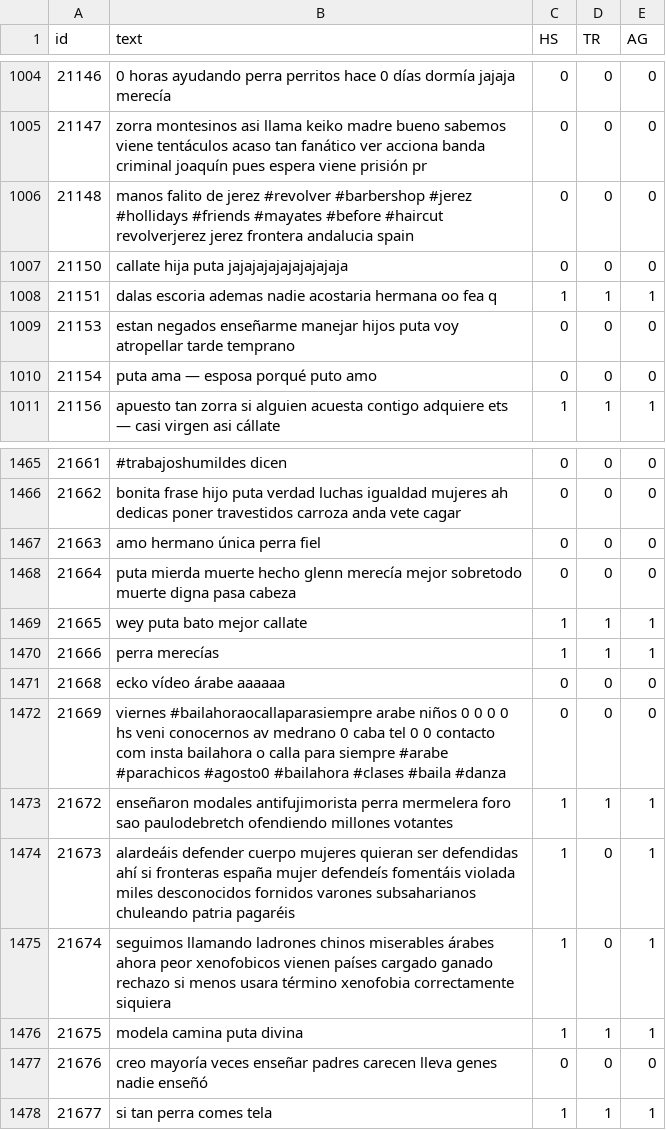
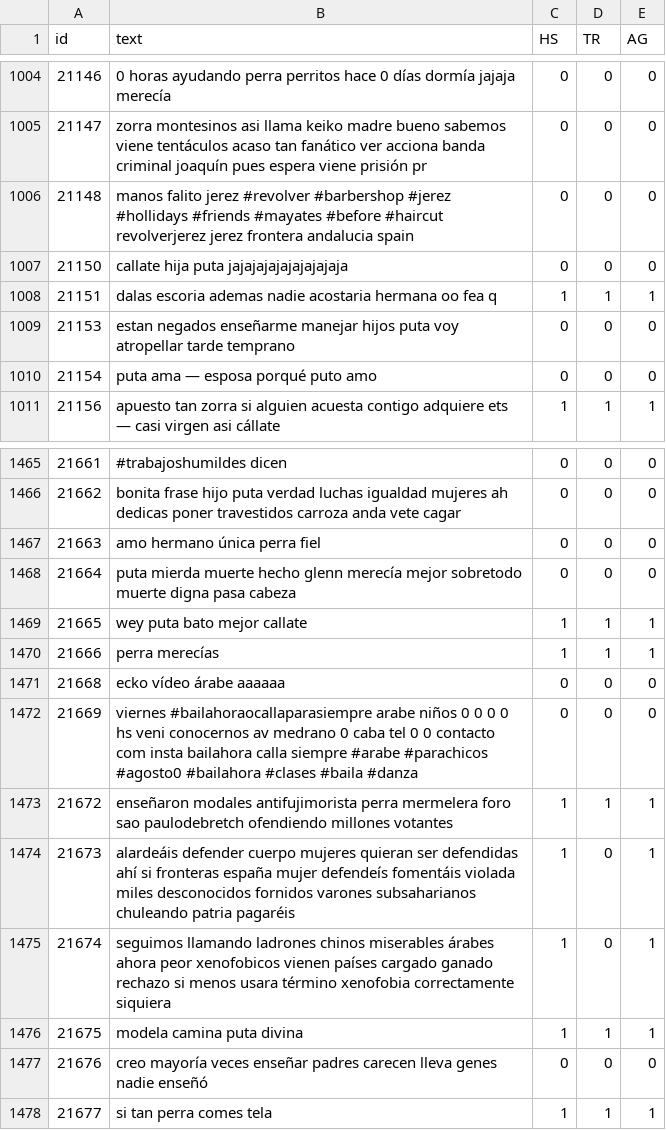
Before and after one commit to Sergio-Ibarra-1795/Diplomado_UNAM_DC_Full_gitHub, a TSV file: Modulo9_NLP/train_es_cleanA.tsv, drawn as a sheet; only a part is shown, gaps mark what is left out.

Commit message:
Agregando Mod 9 tema 6 Aprendizaje supervizado para clasificacion de textos

```diff
--- a/Modulo9_NLP/train_es_cleanA.tsv
+++ b/Modulo9_NLP/train_es_cleanA.tsv
@@ -1025,3 +1025,3 @@ id	text	HS	TR	AG
 21147	zorra montesinos asi llama keiko madre bueno sabemos viene tentáculos acaso tan fanático ver acciona banda criminal joaquín pues espera viene prisión pr	0	0	0
-21148	manos falito de jerez #revolver #barbershop #jerez #hollidays #friends #mayates #before #haircut revolverjerez jerez frontera andalucia spain	0	0	0
+21148	manos falito jerez #revolver #barbershop #jerez #hollidays #friends #mayates #before #haircut revolverjerez jerez frontera andalucia spain	0	0	0
 21150	callate hija puta jajajajajajajajajaja	0	0	0
@@ -1491,3 +1491,3 @@ id	text	HS	TR	AG
 21668	ecko vídeo árabe aaaaaa	0	0	0
-21669	viernes #bailahoraocallaparasiempre arabe niños 0 0 0 0 hs veni conocernos av medrano 0 caba tel 0 0 contacto com insta bailahora o calla para siempre #arabe #parachicos #agosto0 #bailahora #clases #baila #danza	0	0	0
+21669	viernes #bailahoraocallaparasiempre arabe niños 0 0 0 0 hs veni conocernos av medrano 0 caba tel 0 0 contacto com insta bailahora calla siempre #arabe #parachicos #agosto0 #bailahora #clases #baila #danza	0	0	0
 21672	enseñaron modales antifujimorista perra mermelera foro sao paulodebretch ofendiendo millones votantes	1	1	1
```
Also changed, not shown: 3 other files.
